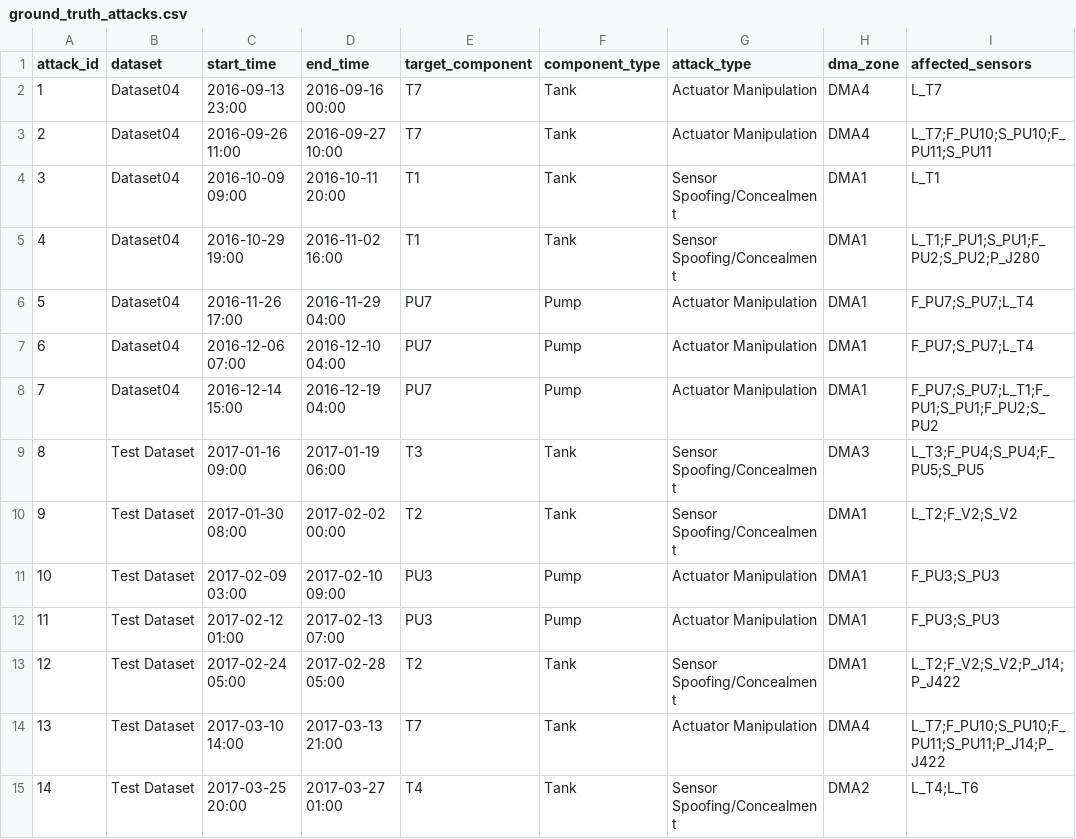
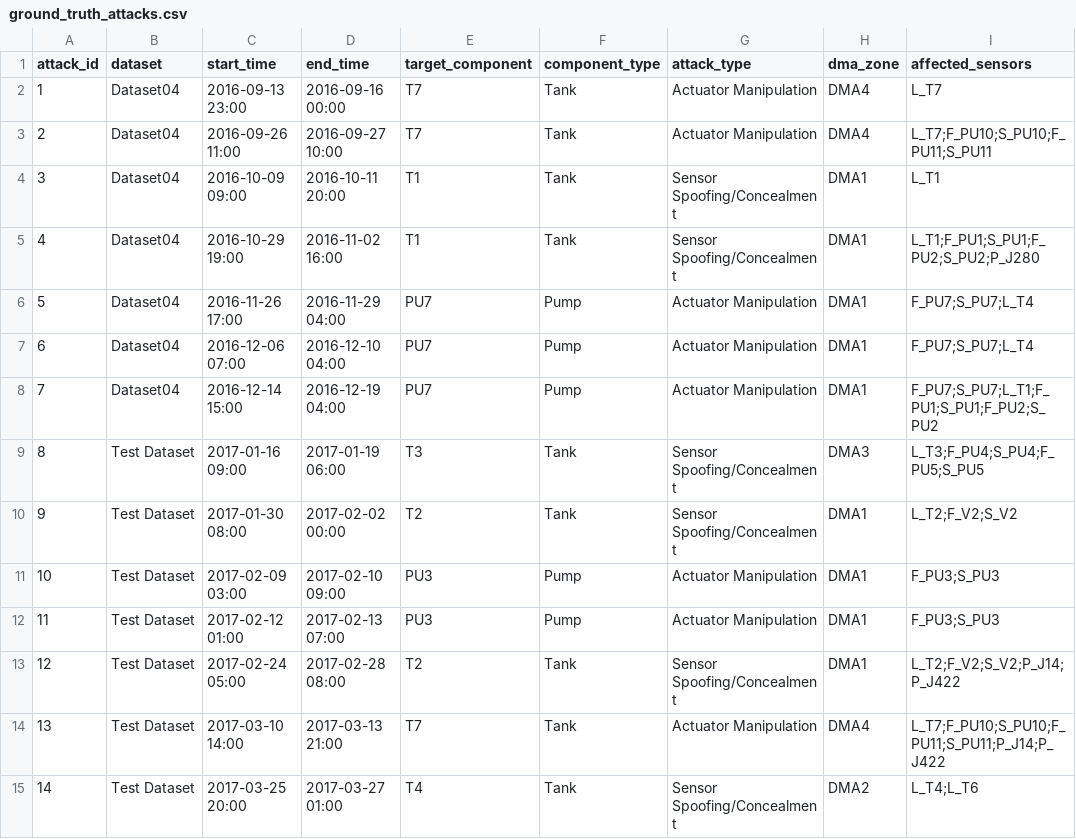
Before and after one commit to dheeraj-2607/x-resillience-wds, a CSV file: data/ground_truth_attacks.csv, drawn as a sheet.

```diff
--- a/data/ground_truth_attacks.csv
+++ b/data/ground_truth_attacks.csv
@@ -12,3 +12,3 @@ attack_id,dataset,start_time,end_time,target_component,component_type,attack_typ
 11,Test Dataset,2017-02-12 01:00,2017-02-13 07:00,PU3,Pump,Actuator Manipulation,DMA1,F_PU3;S_PU3
-12,Test Dataset,2017-02-24 05:00,2017-02-28 05:00,T2,Tank,Sensor Spoofing/Concealment,DMA1,L_T2;F_V2;S_V2;P_J14;P_J422
+12,Test Dataset,2017-02-24 05:00,2017-02-28 08:00,T2,Tank,Sensor Spoofing/Concealment,DMA1,L_T2;F_V2;S_V2;P_J14;P_J422
 13,Test Dataset,2017-03-10 14:00,2017-03-13 21:00,T7,Tank,Actuator Manipulation,DMA4,L_T7;F_PU10;S_PU10;F_PU11;S_PU11;P_J14;P_J422
```
Also changed, not shown: 24 other files.
